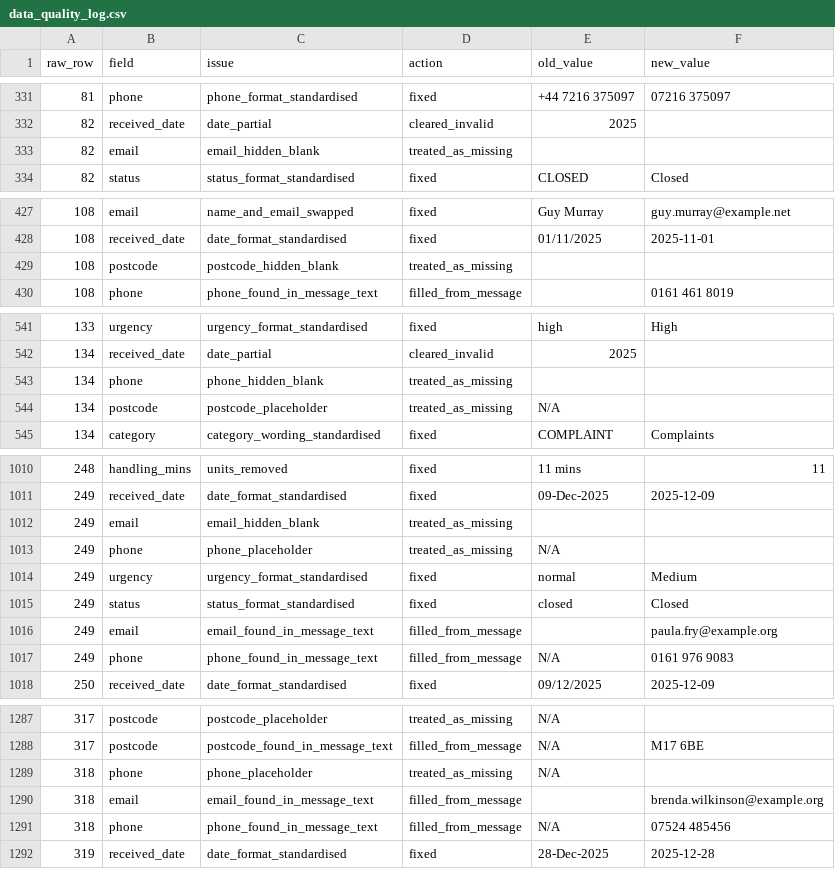
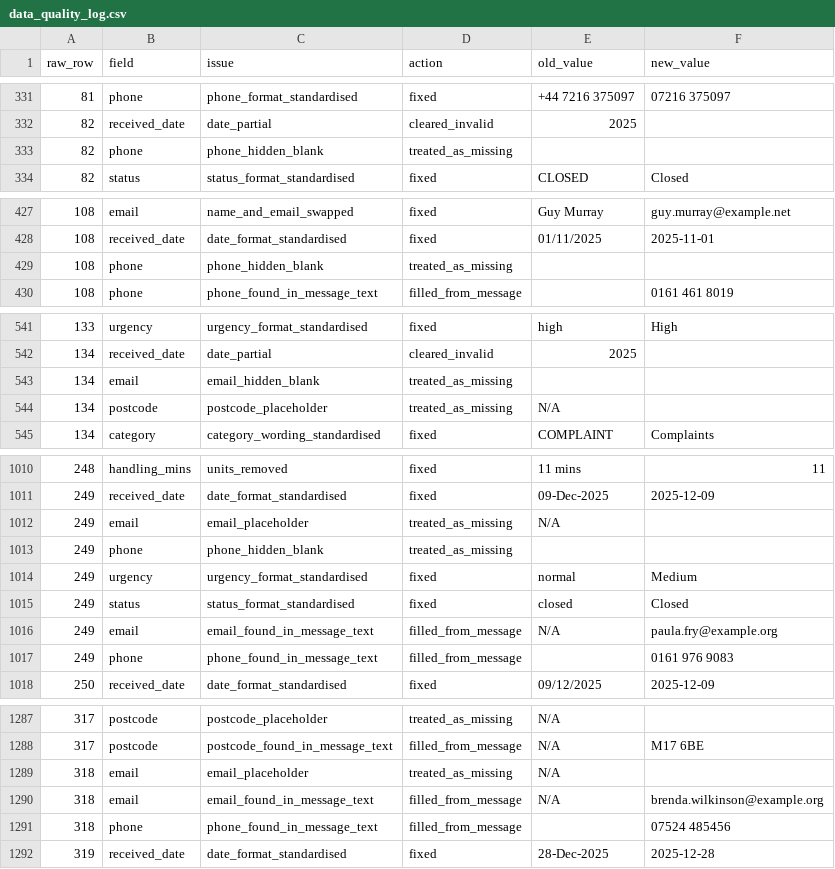
Before and after one commit to Babu3097/ai-ready-pipeline, a CSV file: data/clean/data_quality_log.csv, drawn as a sheet; only a part is shown, gaps mark what is left out; the diff names each change by its address in the sheet, - before the commit and + after, or states it on an @@ line.

```diff
--- a/data/clean/data_quality_log.csv
+++ b/data/clean/data_quality_log.csv
-B333 (field): email
+B333 (field): phone
-C333 (issue): email_hidden_blank
+C333 (issue): phone_hidden_blank
-B429 (field): postcode
+B429 (field): phone
-C429 (issue): postcode_hidden_blank
+C429 (issue): phone_hidden_blank
-B543 (field): phone
+B543 (field): email
-C543 (issue): phone_hidden_blank
+C543 (issue): email_hidden_blank
-C1012 (issue): email_hidden_blank
+C1012 (issue): email_placeholder
-E1012 (old_value): (empty)
+E1012 (old_value): N/A
-C1013 (issue): phone_placeholder
+C1013 (issue): phone_hidden_blank
-E1013 (old_value): N/A
+E1013 (old_value): (empty)
-E1016 (old_value): (empty)
+E1016 (old_value): N/A
-E1017 (old_value): N/A
+E1017 (old_value): (empty)
-B1289 (field): phone
+B1289 (field): email
-C1289 (issue): phone_placeholder
+C1289 (issue): email_placeholder
-E1290 (old_value): (empty)
+E1290 (old_value): N/A
-E1291 (old_value): N/A
+E1291 (old_value): (empty)
```
Also changed, not shown: data/ground_truth/raw_row_map.csv, data/raw/enquiries_raw.csv, 9 other files.
